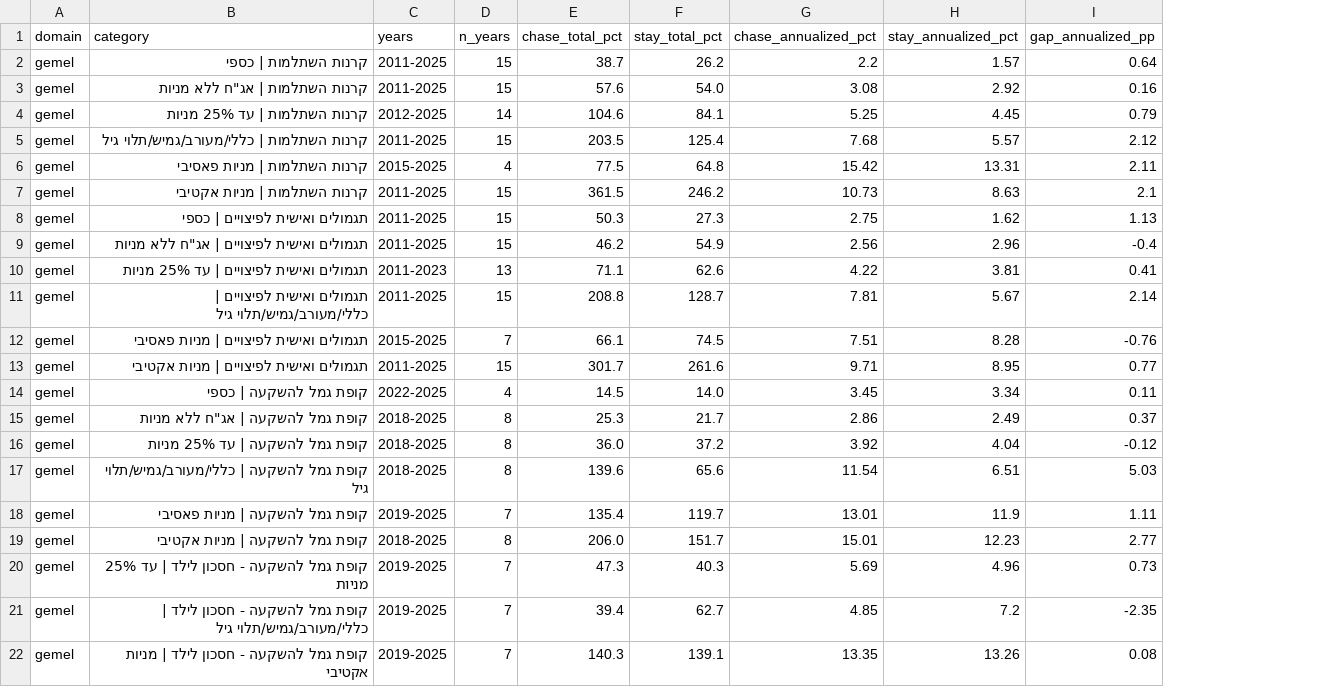
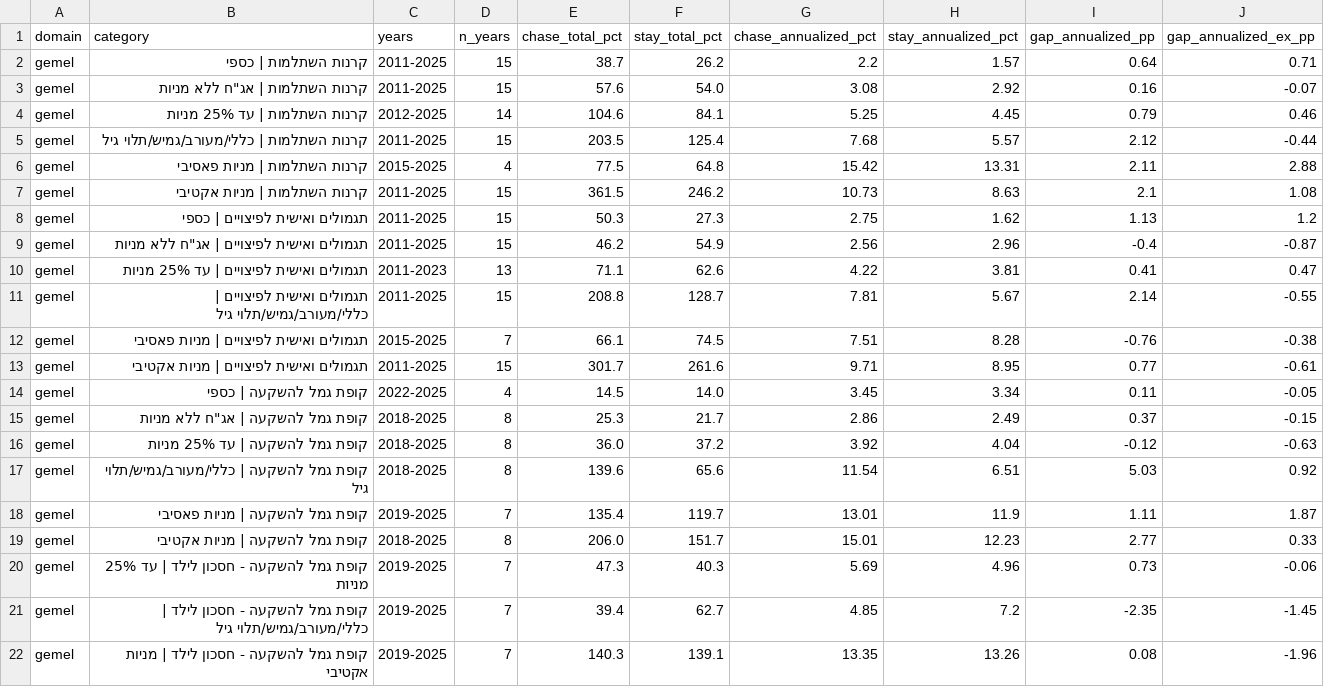
Before and after one commit to Doronsh170/pension-stars-project, a CSV file: analysis/strategy_summary.csv, drawn as a sheet; the diff names each change by its address in the sheet, - before the commit and + after, or states it on an @@ line.

```diff
--- a/analysis/strategy_summary.csv
+++ b/analysis/strategy_summary.csv
+column J (gap_annualized_ex_pp), rows 2-22: 0.71 | -0.07 | 0.46 | -0.44 | 2.88 | 1.08 | 1.2 | -0.87 | 0.47 | -0.55 | -0.38 | -0.61 | -0.05 | -0.15 | -0.63 | 0.92 | 1.87 | 0.33 | -0.06 | -1.45 | -1.96
```
Also changed, not shown: analysis/robustness_summary.csv, 9 other files.
